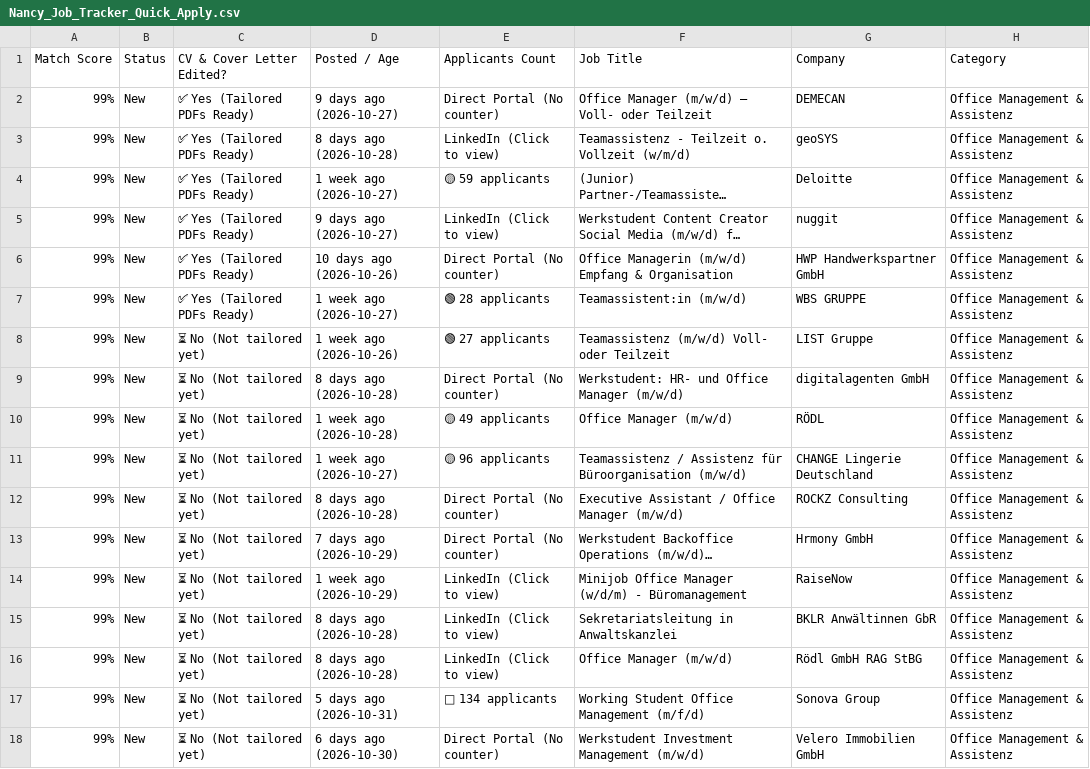
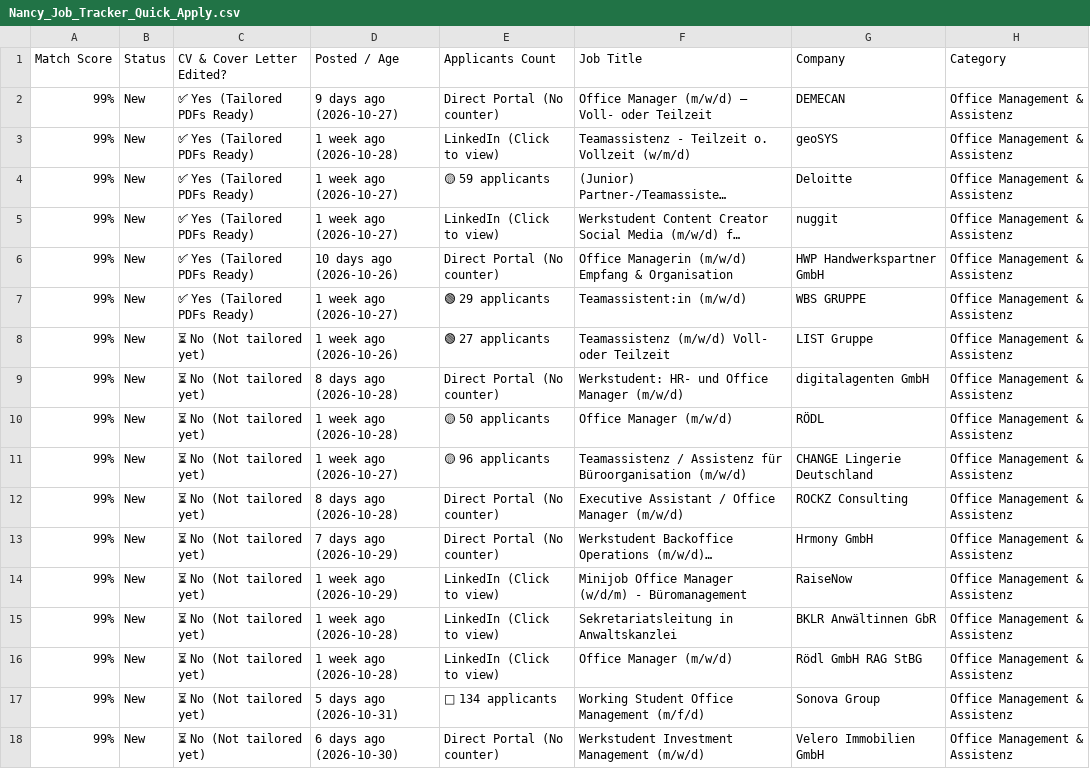
Before and after one commit to GuillermoHern023/berlin-job-applier, a CSV file: output/Nancy_Job_Tracker_Quick_Apply.csv, drawn as a sheet; only a part is shown; long unchanged cells end in …; the diff covers the shown part only; the diff names each change by its address in the sheet, - before the commit and + after, or states it on an @@ line.

```diff
--- a/output/Nancy_Job_Tracker_Quick_Apply.csv
+++ b/output/Nancy_Job_Tracker_Quick_Apply.csv
-D3 (Posted / Age): 8 days ago (2026-10-28)
+D3 (Posted / Age): 1 week ago (2026-10-28)
-D5 (Posted / Age): 9 days ago (2026-10-27)
+D5 (Posted / Age): 1 week ago (2026-10-27)
-E7 (Applicants Count): 🟢 28 applicants
+E7 (Applicants Count): 🟢 29 applicants
-E10 (Applicants Count): 🟡 49 applicants
+E10 (Applicants Count): 🟡 50 applicants
-D15:D16 (Posted / Age): 8 days ago (2026-10-28)
+D15:D16 (Posted / Age): 1 week ago (2026-10-28)
```
Also changed, not shown: 11 added rows elsewhere in this file, output/Job_Tracker_Quick_Apply.csv, 12 other files.
